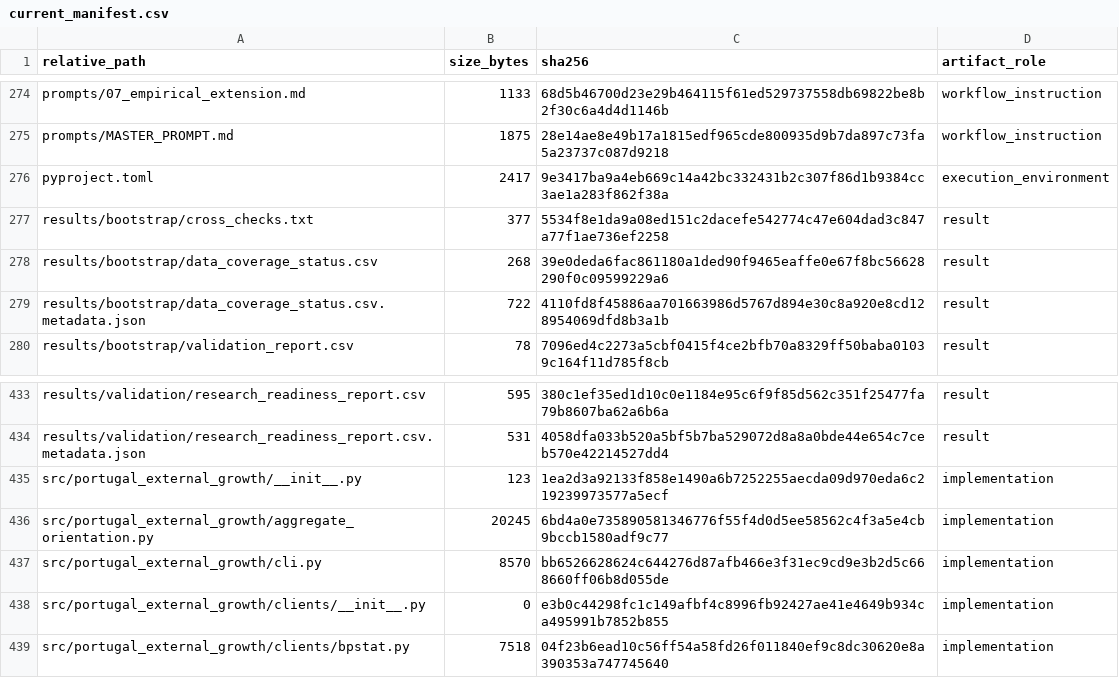
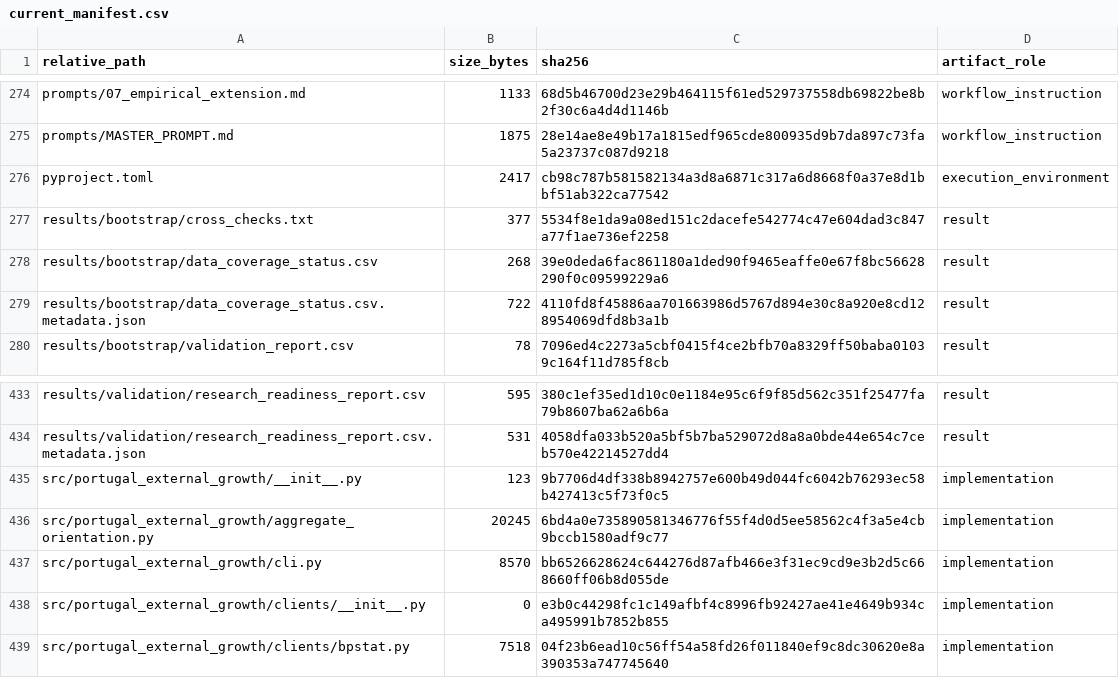
Before and after one commit to DiogoRibeiro7/portugal-external-growth-1960-1973, a CSV file: results/manifests/current_manifest.csv, drawn as a sheet; only a part is shown, gaps mark what is left out.

```diff
--- a/results/manifests/current_manifest.csv
+++ b/results/manifests/current_manifest.csv
@@ -275,3 +275,3 @@ prompts/07_empirical_extension.md,1133,68d5b46700d23e29b464115f61ed529737558db69
 prompts/MASTER_PROMPT.md,1875,28e14ae8e49b17a1815edf965cde800935d9b7da897c73fa5a23737c087d9218,workflow_instruction
-pyproject.toml,2417,9e3417ba9a4eb669c14a42bc332431b2c307f86d1b9384cc3ae1a283f862f38a,execution_environment
+pyproject.toml,2417,cb98c787b581582134a3d8a6871c317a6d8668f0a37e8d1bbf51ab322ca77542,execution_environment
 results/bootstrap/cross_checks.txt,377,5534f8e1da9a08ed151c2dacefe542774c47e604dad3c847a77f1ae736ef2258,result
@@ -434,3 +434,3 @@ results/validation/research_readiness_report.csv,595,380c1ef35ed1d10c0e1184e95c6
 results/validation/research_readiness_report.csv.metadata.json,531,4058dfa033b520a5bf5b7ba529072d8a8a0bde44e654c7ceb570e42214527dd4,result
-src/portugal_external_growth/__init__.py,123,1ea2d3a92133f858e1490a6b7252255aecda09d970eda6c219239973577a5ecf,implementation
+src/portugal_external_growth/__init__.py,123,9b7706d4df338b8942757e600b49d044fc6042b76293ec58b427413c5f73f0c5,implementation
 src/portugal_external_growth/aggregate_orientation.py,20245,6bd4a0e735890581346776f55f4d0d5ee58562c4f3a5e4cb9bccb1580adf9c77,implementation
```
Also changed, not shown: 6 other files.
